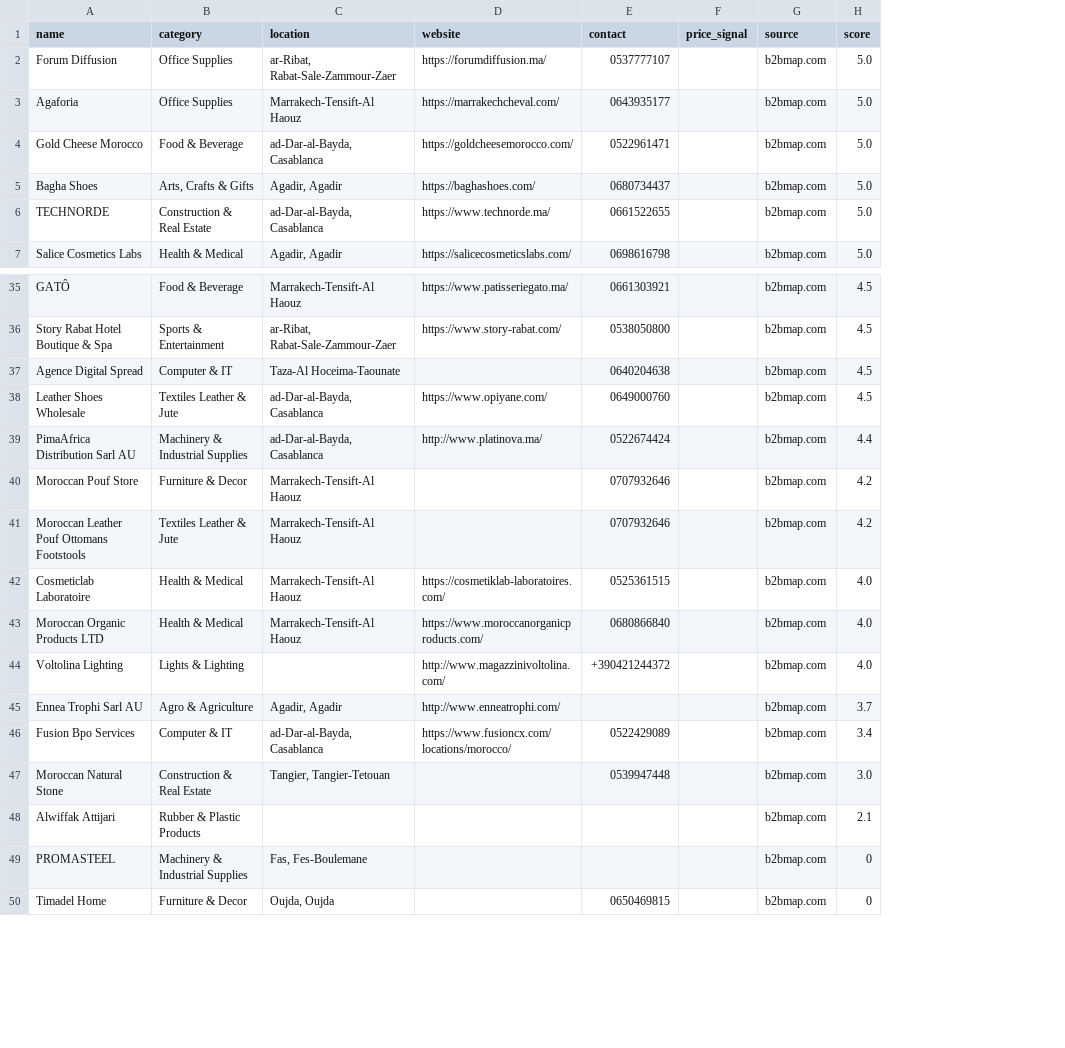
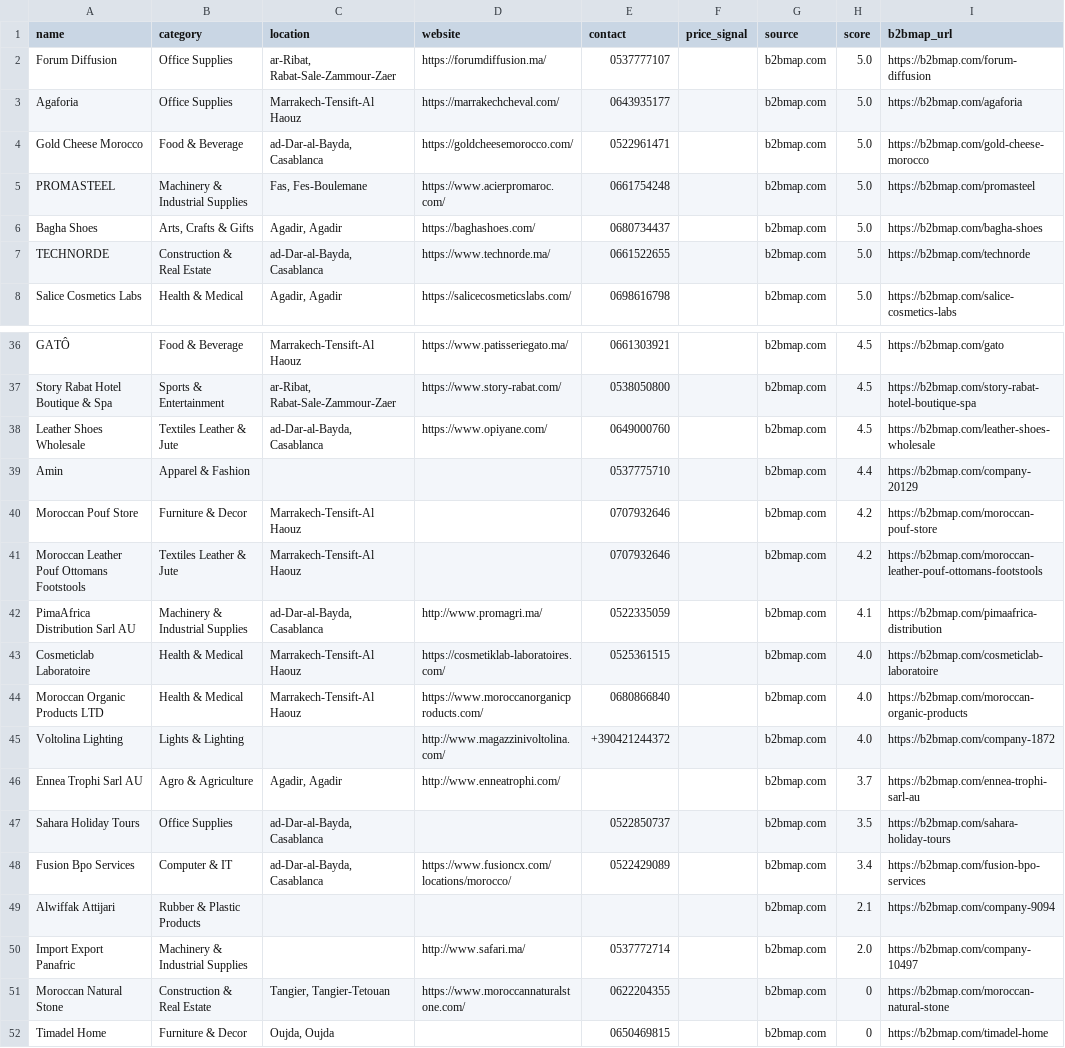
Before and after one commit to maamora/Maamora-data-discovery, a CSV file: data/ranked/all.csv, drawn as a sheet; only a part is shown, gaps mark what is left out; removed rows and columns are numbered as before the commit, all else as after; the diff covers the shown part only; the diff names each change by its address in the sheet, - before the commit and + after, or states it on an @@ line.

```diff
--- a/data/ranked/all.csv
+++ b/data/ranked/all.csv
+column I (b2bmap_url), rows 2-4: https://b2bmap.com/forum-diffusion | https://b2bmap.com/agaforia | https://b2bmap.com/gold-cheese-morocco; rows 6-8: https://b2bmap.com/bagha-shoes | https://b2bmap.com/technorde | https://b2bmap.com/salice-cosmetics-labs; rows 36-38: https://b2bmap.com/gato | https://b2bmap.com/story-rabat-hotel-boutique-spa | https://b2bmap.com/leather-shoes-wholesale; rows 40-41: https://b2bmap.com/moroccan-pouf-store | https://b2bmap.com/moroccan-leather-pouf-ottomans-footstools; rows 43-46: https://b2bmap.com/cosmeticlab-laboratoire | https://b2bmap.com/moroccan-organic-products | https://b2bmap.com/company-1872 | https://b2bmap.com/ennea-trophi-sarl-au; rows 48-49: https://b2bmap.com/fusion-bpo-services | https://b2bmap.com/company-9094; row 52: https://b2bmap.com/timadel-home
+row 5: PROMASTEEL | Machinery & Industrial Supplies | Fas, Fes-Boulemane | https://www.acierpromaroc.com/ | 0661754248 |  | b2bmap.com | 5.0 | https://b2bmap.com/promasteel
-row 37: Agence Digital Spread | Computer & IT | Taza-Al Hoceima-Taounate |  | 0640204638 |  | b2bmap.com | 4.5
-row 39: PimaAfrica Distribution Sarl AU | Machinery & Industrial Supplies | ad-Dar-al-Bayda, Casablanca | http://www.platinova.ma/ | 0522674424 |  | b2bmap.com | 4.4
+row 39: Amin | Apparel & Fashion |  |  | 0537775710 |  | b2bmap.com | 4.4 | https://b2bmap.com/company-20129
+row 42: PimaAfrica Distribution Sarl AU | Machinery & Industrial Supplies | ad-Dar-al-Bayda, Casablanca | http://www.promagri.ma/ | 0522335059 |  | b2bmap.com | 4.1 | https://b2bmap.com/pimaafrica-distribution
+row 47: Sahara Holiday Tours | Office Supplies | ad-Dar-al-Bayda, Casablanca |  | 0522850737 |  | b2bmap.com | 3.5 | https://b2bmap.com/sahara-holiday-tours
-row 47: Moroccan Natural Stone | Construction & Real Estate | Tangier, Tangier-Tetouan |  | 0539947448 |  | b2bmap.com | 3.0
-row 49: PROMASTEEL | Machinery & Industrial Supplies | Fas, Fes-Boulemane |  |  |  | b2bmap.com | 0
+row 50: Import Export Panafric | Machinery & Industrial Supplies |  | http://www.safari.ma/ | 0537772714 |  | b2bmap.com | 2.0 | https://b2bmap.com/company-10497
+row 51: Moroccan Natural Stone | Construction & Real Estate | Tangier, Tangier-Tetouan | https://www.moroccannaturalstone.com/ | 0622204355 |  | b2bmap.com | 0 | https://b2bmap.com/moroccan-natural-stone
```
Also changed, not shown: 4 added rows and 6 removed rows elsewhere in this file, data/enriched_suppliers.csv, data/ranked/furniture_decor.csv, 26 other files.
